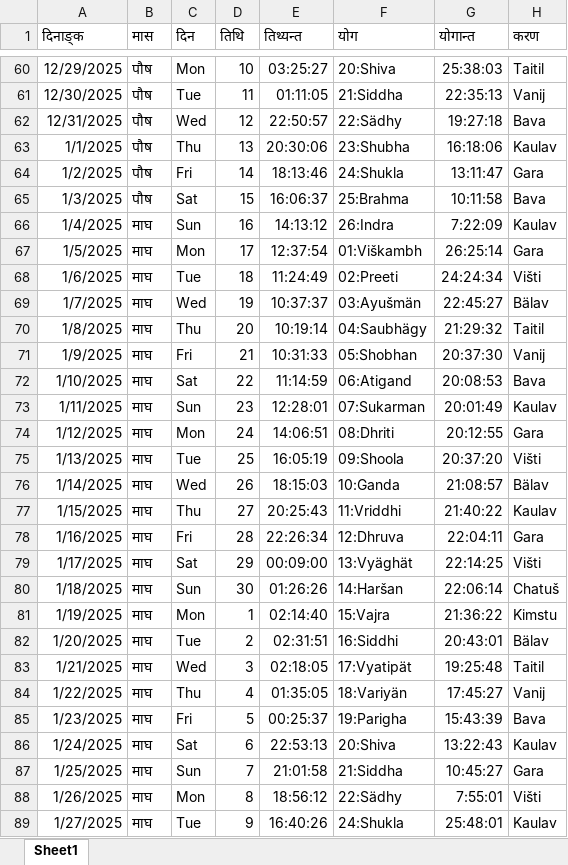
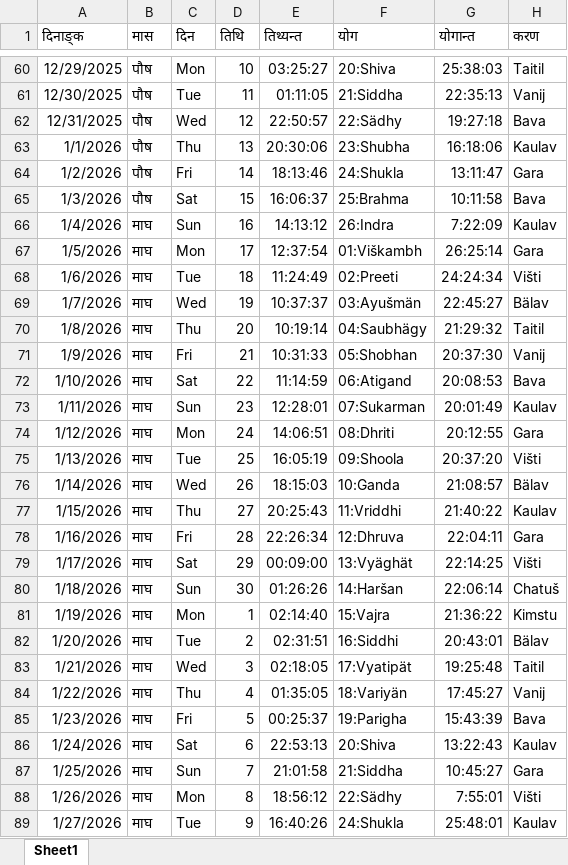
Before and after one commit to saket-jha/Panchangam, an Excel workbook: Kashi.xlsx, sheet Sheet1, drawn as a sheet; only a part is shown, gaps mark what is left out; values as stored, in another font and other column widths than the file's, no borders; the diff covers the shown part only; the diff names each change by its address in the sheet, - before the commit and + after, or states it on an @@ line.

```diff
--- a/Kashi.xlsx (sheet Sheet1)
+++ b/Kashi.xlsx (sheet Sheet1)
-A63 (दिनाङ्क): 1/1/2025
+A63 (दिनाङ्क): 1/1/2026
-A64 (दिनाङ्क): 1/2/2025
+A64 (दिनाङ्क): 1/2/2026
-A65 (दिनाङ्क): 1/3/2025
+A65 (दिनाङ्क): 1/3/2026
-A66 (दिनाङ्क): 1/4/2025
+A66 (दिनाङ्क): 1/4/2026
-A67 (दिनाङ्क): 1/5/2025
+A67 (दिनाङ्क): 1/5/2026
-A68 (दिनाङ्क): 1/6/2025
+A68 (दिनाङ्क): 1/6/2026
-A69 (दिनाङ्क): 1/7/2025
+A69 (दिनाङ्क): 1/7/2026
-A70 (दिनाङ्क): 1/8/2025
+A70 (दिनाङ्क): 1/8/2026
-A71 (दिनाङ्क): 1/9/2025
+A71 (दिनाङ्क): 1/9/2026
-A72 (दिनाङ्क): 1/10/2025
+A72 (दिनाङ्क): 1/10/2026
-A73 (दिनाङ्क): 1/11/2025
+A73 (दिनाङ्क): 1/11/2026
-A74 (दिनाङ्क): 1/12/2025
+A74 (दिनाङ्क): 1/12/2026
-A75 (दिनाङ्क): 1/13/2025
+A75 (दिनाङ्क): 1/13/2026
-A76 (दिनाङ्क): 1/14/2025
+A76 (दिनाङ्क): 1/14/2026
-A77 (दिनाङ्क): 1/15/2025
+A77 (दिनाङ्क): 1/15/2026
-A78 (दिनाङ्क): 1/16/2025
+A78 (दिनाङ्क): 1/16/2026
-A79 (दिनाङ्क): 1/17/2025
+A79 (दिनाङ्क): 1/17/2026
-A80 (दिनाङ्क): 1/18/2025
+A80 (दिनाङ्क): 1/18/2026
-A81 (दिनाङ्क): 1/19/2025
+A81 (दिनाङ्क): 1/19/2026
-A82 (दिनाङ्क): 1/20/2025
+A82 (दिनाङ्क): 1/20/2026
-A83 (दिनाङ्क): 1/21/2025
+A83 (दिनाङ्क): 1/21/2026
-A84 (दिनाङ्क): 1/22/2025
+A84 (दिनाङ्क): 1/22/2026
-A85 (दिनाङ्क): 1/23/2025
+A85 (दिनाङ्क): 1/23/2026
-A86 (दिनाङ्क): 1/24/2025
+A86 (दिनाङ्क): 1/24/2026
-A87 (दिनाङ्क): 1/25/2025
+A87 (दिनाङ्क): 1/25/2026
-A88 (दिनाङ्क): 1/26/2025
+A88 (दिनाङ्क): 1/26/2026
-A89 (दिनाङ्क): 1/27/2025
+A89 (दिनाङ्क): 1/27/2026
```
Also changed, not shown: 112 edited cells elsewhere in this sheet, 2 other files.
